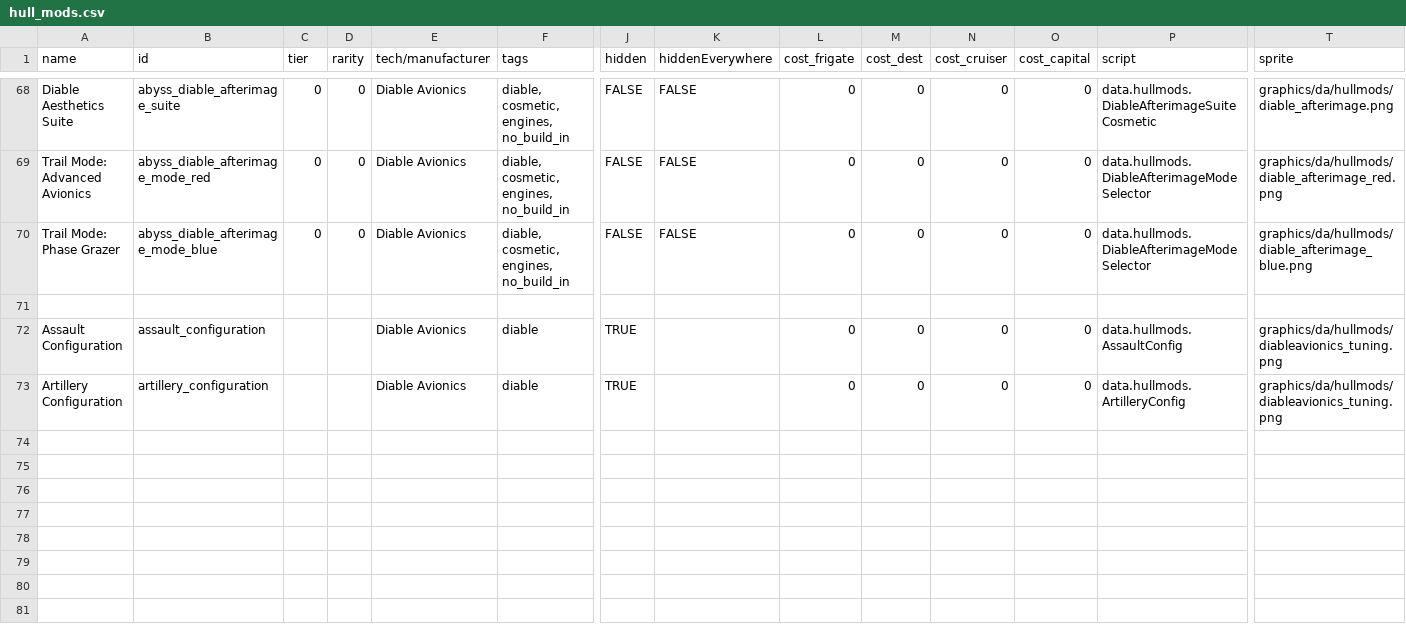
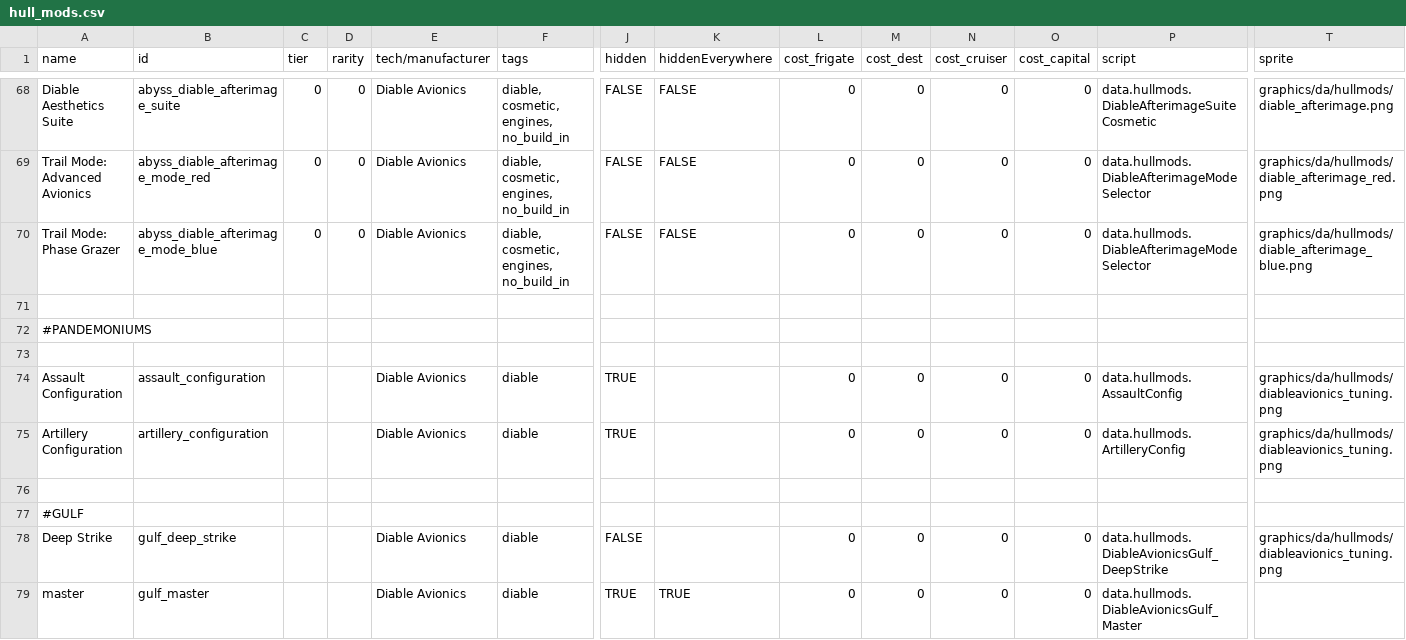
Before and after one commit to TIDAL88/diable_avionics_original_flavor, a CSV file: data/hullmods/hull_mods.csv, drawn as a sheet; only a part is shown, gaps mark what is left out; rows hold the shown columns only; the diff names each change by its address in the sheet, - before the commit and + after, or states it on an @@ line.

Commit message:
gulf stuff

```diff
--- a/data/hullmods/hull_mods.csv
+++ b/data/hullmods/hull_mods.csv
+row 72: #PANDEMONIUMS
+row 73: (empty)
+row 76: (empty)
+row 77: #GULF
+row 78: Deep Strike | gulf_deep_strike |  |  | Diable Avionics | diable | FALSE |  | 0 | 0 | 0 | 0 | data.hullmods.DiableAvionicsGulf_DeepStrike | graphics/da/hullmods/diableavionics_tuning.png
+row 79: master | gulf_master |  |  | Diable Avionics | diable | TRUE | TRUE | 0 | 0 | 0 | 0 | data.hullmods.DiableAvionicsGulf_Master
```
Also changed, not shown: data/weapons/weapon_data.csv, 2 other files.
